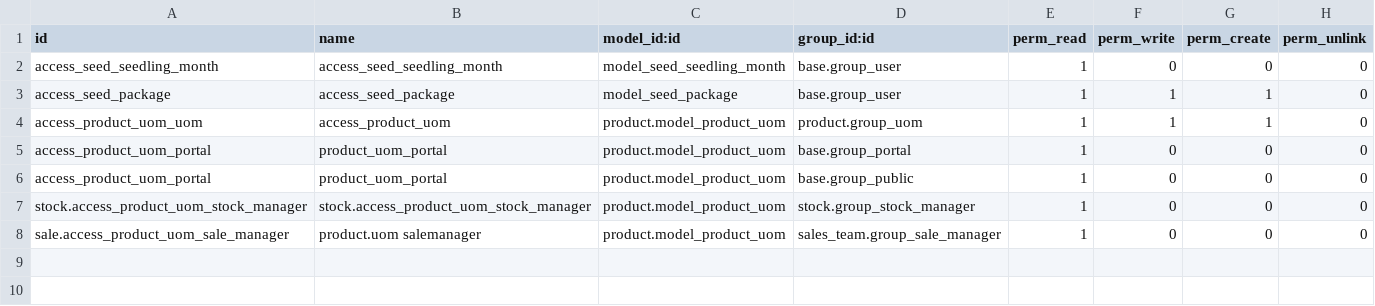
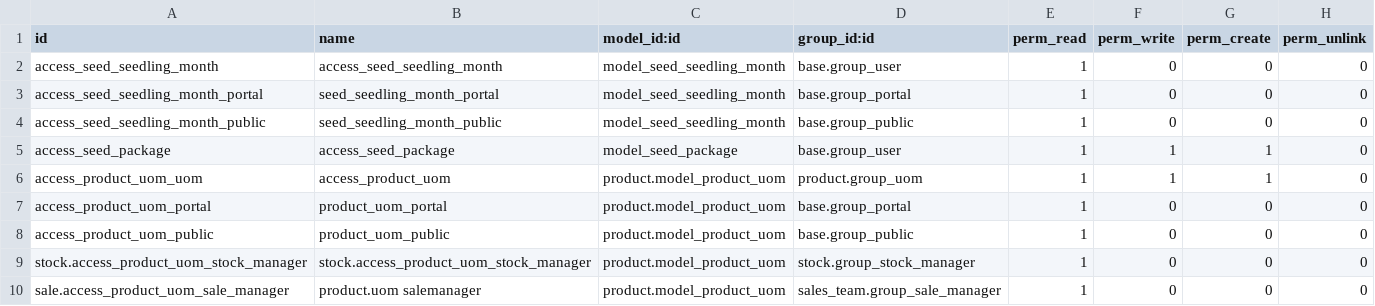
Before and after one commit to coopiteasy/cycle-en-terre, a CSV file: product_seeds/security/ir.model.access.csv, drawn as a sheet.

Commit message:
[FIX] product_seeds: Make seedling months publicly readable

```diff
--- a/product_seeds/security/ir.model.access.csv
+++ b/product_seeds/security/ir.model.access.csv
@@ -2,2 +2,4 @@ id,name,model_id:id,group_id:id,perm_read,perm_write,perm_create,perm_unlink
 access_seed_seedling_month,access_seed_seedling_month,model_seed_seedling_month,base.group_user,1,0,0,0
+access_seed_seedling_month_portal,seed_seedling_month_portal,model_seed_seedling_month,base.group_portal,1,0,0,0
+access_seed_seedling_month_public,seed_seedling_month_public,model_seed_seedling_month,base.group_public,1,0,0,0
 access_seed_package,access_seed_package,model_seed_package,base.group_user,1,1,1,0
@@ -5,3 +7,3 @@ access_product_uom_uom,access_product_uom,product.model_product_uom,product.grou
 access_product_uom_portal,product_uom_portal,product.model_product_uom,base.group_portal,1,0,0,0
-access_product_uom_portal,product_uom_portal,product.model_product_uom,base.group_public,1,0,0,0
+access_product_uom_public,product_uom_public,product.model_product_uom,base.group_public,1,0,0,0
 stock.access_product_uom_stock_manager,stock.access_product_uom_stock_manager,product.model_product_uom,stock.group_stock_manager,1,0,0,0
```
